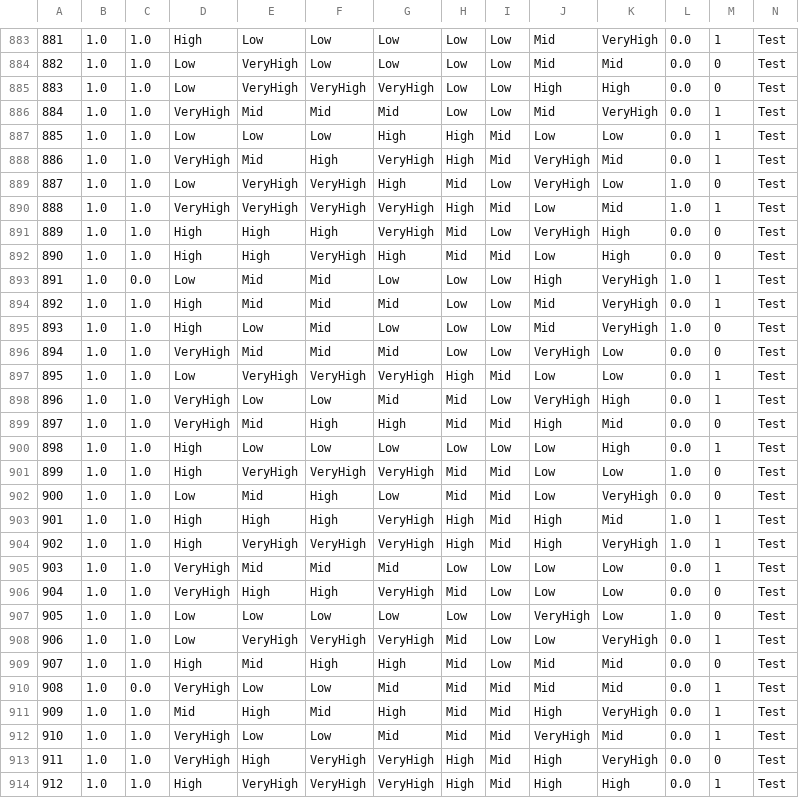
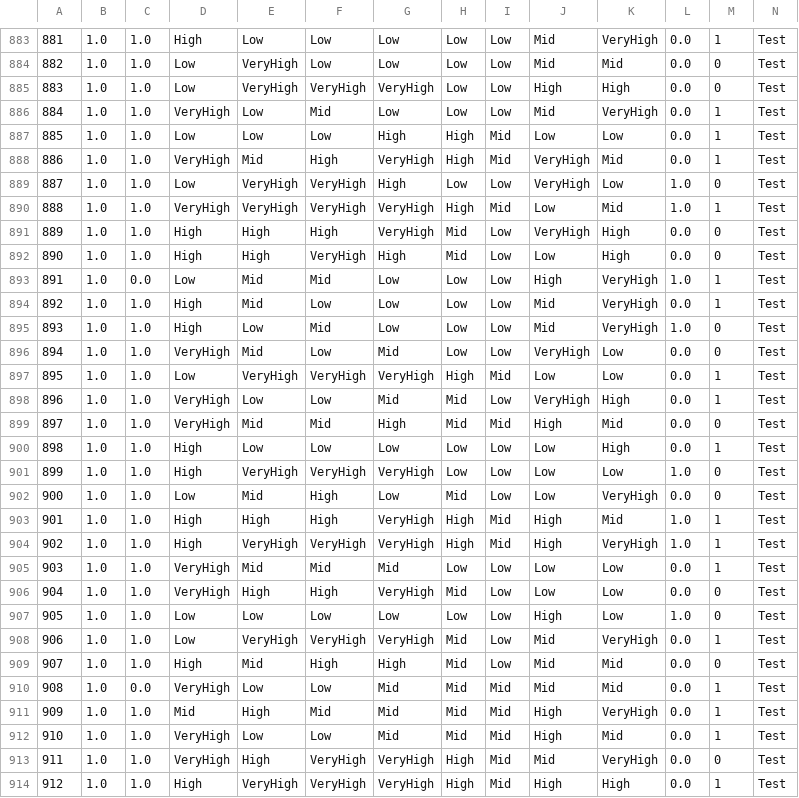
Before and after one commit to MatinehBshakib/logic-learning-machine-xai-comparison-HealthCare, a CSV file: Applying_LIME_-_SHAP_on_public_datasets/Diabetic_Retinopathy_rulex_ready_data.csv, drawn as a sheet; only a part is shown, gaps mark what is left out; the diff covers the shown part only; the diff names each change by its address in the sheet, - before the commit and + after, or states it on an @@ line.

```diff
--- a/Applying_LIME_-_SHAP_on_public_datasets/Diabetic_Retinopathy_rulex_ready_data.csv
+++ b/Applying_LIME_-_SHAP_on_public_datasets/Diabetic_Retinopathy_rulex_ready_data.csv
-E886: Mid
+E886: Low
-G886: Mid
+G886: Low
-H889: Mid
+H889: Low
-I892: Mid
+I892: Low
-F894: Mid
+F894: Low
-G894: Mid
+G894: Low
-F896: Mid
+F896: Low
-F899: High
+F899: Mid
-H901: Mid
+H901: Low
-I901:I902: Mid
+I901:I902: Low
-J907: VeryHigh
+J907: High
-J908: Low
+J908: Mid
-G911: High
+G911: Mid
-J912: VeryHigh
+J912: High
-J913: High
+J913: Mid
```
Also changed, not shown: 160 edited cells elsewhere in this file, Applying_LIME_-_SHAP_on_public_datasets/Breast_Cancer_rulex_ready_data.csv, Applying_LIME_-_SHAP_on_public_datasets/Diabetes_130_US_rulex_ready_data.csv, 6 other files.
